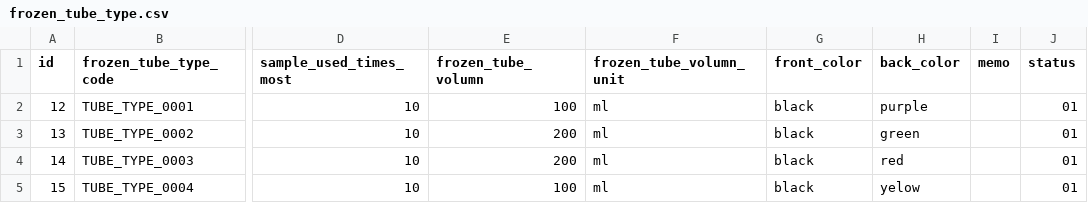
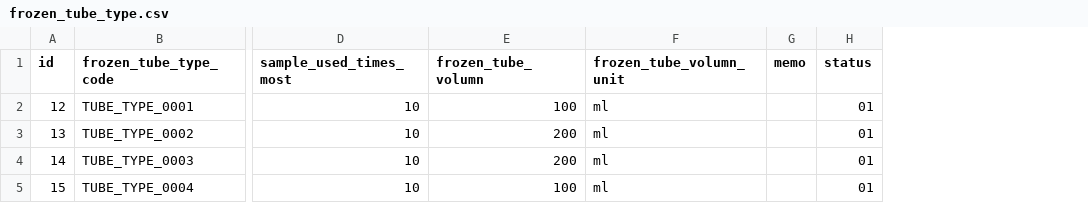
Before and after one commit to kang01/BioBank, a CSV file: src/main/resources/config/liquibase/frozen_tube_type.csv, drawn as a sheet; only a part is shown, gaps mark what is left out; the diff names each change by its address in the sheet, - before the commit and + after, or states it on an @@ line.

```diff
--- a/src/main/resources/config/liquibase/frozen_tube_type.csv
+++ b/src/main/resources/config/liquibase/frozen_tube_type.csv
-column G (front_color), rows 2-5: all black
-column H (back_color), rows 2-5: purple | green | red | yelow
```
Also changed, not shown: src/main/resources/config/liquibase/sample_type.csv, 49 other files.
